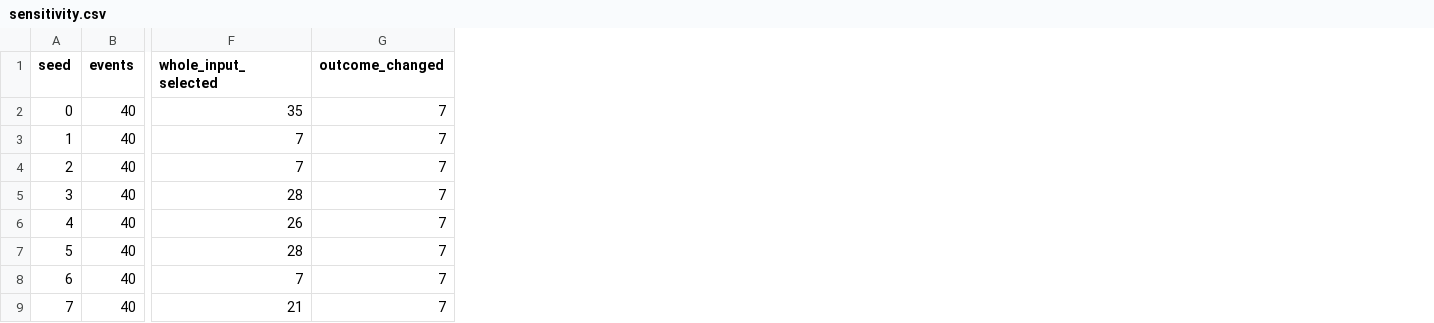
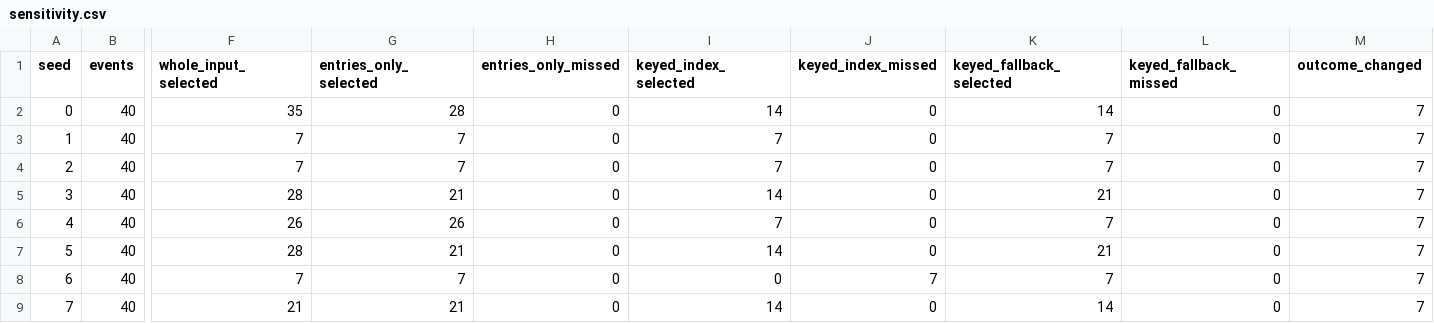
Before and after one commit to tyche-institute/evidence-carrying-reassurance, a CSV file: expected/reassurance/sensitivity.csv, drawn as a sheet; only a part is shown, gaps mark what is left out; the diff names each change by its address in the sheet, - before the commit and + after, or states it on an @@ line.

Commit message:
v0.3.2: measured comparison strategies and single-change run
strategies.csv has seven rows, each measured on the same standing
decisions at every input change: static verdict, re-appraise all,
whole-input digest, entries-only digest, keyed invalidation index (CAEP
style), keyed index with re-appraise-all fallback, digest selection.
expected/reassurance/single-changes.csv applies 4,000 random changes to
the initial state, so the standing set does not drain; sensitivity.csv
gains the keyed and entries-only columns. The scenario packets appear in
traceability.csv. No fixture, policy or decision changed. 26 tests.

```diff
--- a/expected/reassurance/sensitivity.csv
+++ b/expected/reassurance/sensitivity.csv
+column G (entries_only_selected), rows 2-9: 28 | 7 | 7 | 21 | 26 | 21 | 7 | 21
+column H (entries_only_missed), rows 2-9: all 0
+column I (keyed_index_selected), rows 2-9: 14 | 7 | 7 | 14 | 7 | 14 | 0 | 14
+column J (keyed_index_missed), rows 2-9: 0 | 0 | 0 | 0 | 0 | 0 | 7 | 0
+column K (keyed_fallback_selected), rows 2-9: 14 | 7 | 7 | 21 | 7 | 21 | 7 | 14
+column L (keyed_fallback_missed), rows 2-9: all 0
```
Also changed, not shown: expected/reassurance/strategies.csv, expected/traceability.csv, 12 other files.
